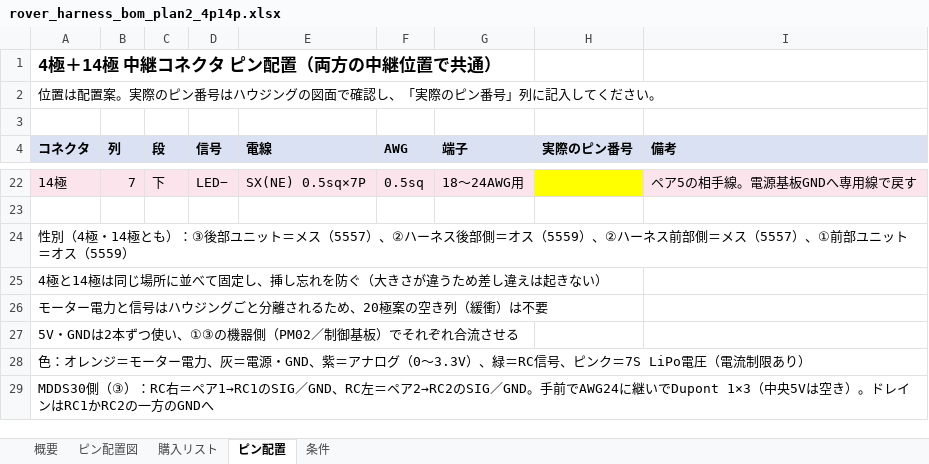
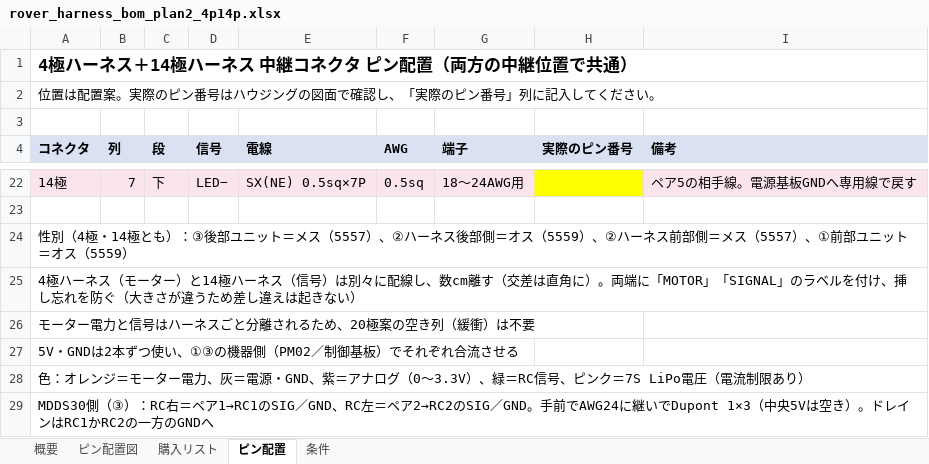
Before and after one commit to sonatine726/MizuniGoal_PowerController_Docs, an Excel workbook: rover_harness_bom_plan2_4p14p.xlsx, sheet ピン配置, drawn as a sheet; only a part is shown, gaps mark what is left out; values as stored, in another font and other column widths than the file's, no borders; the diff names each change by its address in the sheet, - before the commit and + after, or states it on an @@ line.

```diff
--- a/rover_harness_bom_plan2_4p14p.xlsx (sheet ピン配置)
+++ b/rover_harness_bom_plan2_4p14p.xlsx (sheet ピン配置)
-A1 (コネクタ): 4極＋14極 中継コネクタ ピン配置（両方の中継位置で共通）
+A1 (コネクタ): 4極ハーネス＋14極ハーネス 中継コネクタ ピン配置（両方の中継位置で共通）
-A25 (コネクタ): 4極と14極は同じ場所に並べて固定し、挿し忘…
+A25 (コネクタ): 4極ハーネス（モーター）と14極ハーネス（信号）は別々に配線し、数cm離す（交差は直角に）。両端に「MOTOR」「SIGNAL」のラベルを付け、挿し忘…
-A26 (コネクタ): モーター電力と信号はハウジングごと分離されるため、20極案の空き列（緩衝）は不要
+A26 (コネクタ): モーター電力と信号はハーネスごと分離されるため、20極案の空き列（緩衝）は不要
```
Also changed, not shown: sheet 購入リスト, sheet 概要, charts or pictures, 13 other files.
